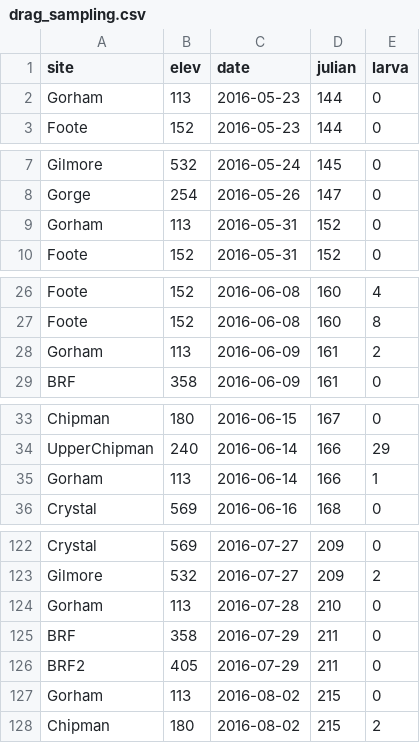
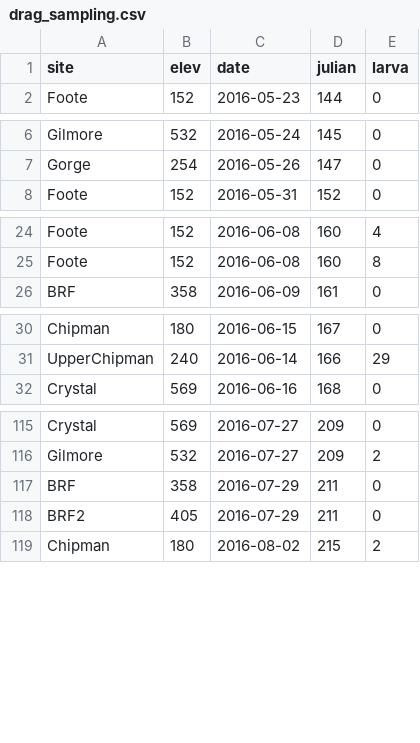
Before and after one commit to dallenmidd/larval_phenology, a CSV file: data/drag_sampling.csv, drawn as a sheet; only a part is shown, gaps mark what is left out; the diff covers the shown part only; the diff names each change by its address in the sheet, - before the commit and + after, or states it on an @@ line.

Commit message:
Remove Gorham

```diff
--- a/data/drag_sampling.csv
+++ b/data/drag_sampling.csv
-row 2: Gorham | 113 | 2016-05-23 | 144 | 0
-row 9: Gorham | 113 | 2016-05-31 | 152 | 0
-row 28: Gorham | 113 | 2016-06-09 | 161 | 2
-row 35: Gorham | 113 | 2016-06-14 | 166 | 1
-row 124: Gorham | 113 | 2016-07-28 | 210 | 0
-row 127: Gorham | 113 | 2016-08-02 | 215 | 0
```
Also changed, not shown: 4 removed rows elsewhere in this file.
